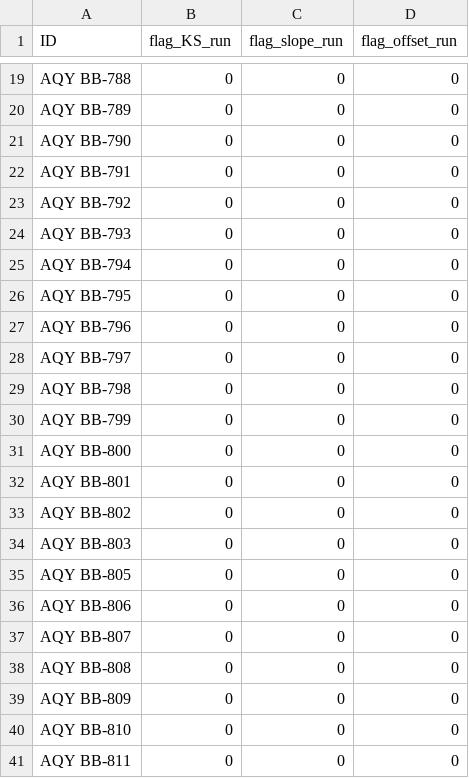
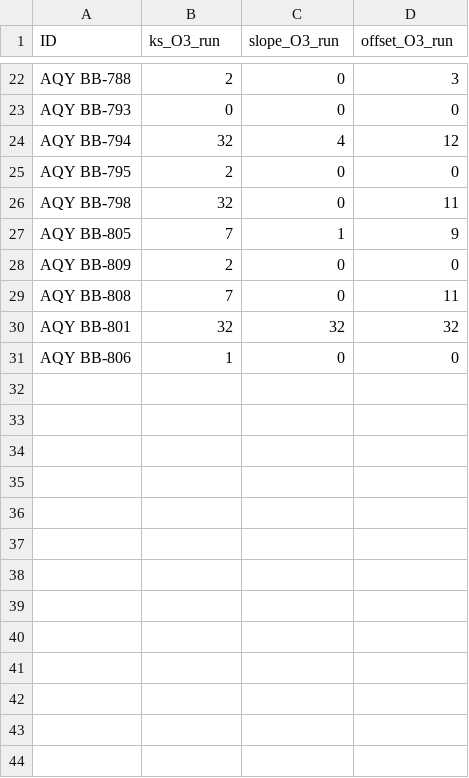
Before and after one commit to PSEHE/RAMN_Calibration, a CSV file: results/running_flags.csv, drawn as a sheet; only a part is shown, gaps mark what is left out; removed rows and columns are numbered as before the commit, all else as after; the diff covers the shown part only; the diff names each change by its address in the sheet, - before the commit and + after, or states it on an @@ line.

```diff
--- a/results/running_flags.csv
+++ b/results/running_flags.csv
-B1: flag_KS_run
+B1: ks_O3_run
-C1: flag_slope_run
+C1: slope_O3_run
-D1: flag_offset_run
+D1: offset_O3_run
-B22 (ks_O3_run): 0
+B22 (ks_O3_run): 2
-D22 (offset_O3_run): 0
+D22 (offset_O3_run): 3
-row 20: AQY BB-789 | 0 | 0 | 0
-row 21: AQY BB-790 | 0 | 0 | 0
-row 22: AQY BB-791 | 0 | 0 | 0
-row 23: AQY BB-792 | 0 | 0 | 0
-B24 (ks_O3_run): 0
+B24 (ks_O3_run): 32
-C24 (slope_O3_run): 0
+C24 (slope_O3_run): 4
-D24 (offset_O3_run): 0
+D24 (offset_O3_run): 12
-B25 (ks_O3_run): 0
+B25 (ks_O3_run): 2
-row 27: AQY BB-796 | 0 | 0 | 0
-row 28: AQY BB-797 | 0 | 0 | 0
-B26 (ks_O3_run): 0
+B26 (ks_O3_run): 32
-D26 (offset_O3_run): 0
+D26 (offset_O3_run): 11
-row 30: AQY BB-799 | 0 | 0 | 0
-row 31: AQY BB-800 | 0 | 0 | 0
-row 32: AQY BB-801 | 0 | 0 | 0
-row 33: AQY BB-802 | 0 | 0 | 0
-row 34: AQY BB-803 | 0 | 0 | 0
-B27 (ks_O3_run): 0
+B27 (ks_O3_run): 7
-C27 (slope_O3_run): 0
+C27 (slope_O3_run): 1
-D27 (offset_O3_run): 0
+D27 (offset_O3_run): 9
-row 36: AQY BB-806 | 0 | 0 | 0
-row 37: AQY BB-807 | 0 | 0 | 0
-row 38: AQY BB-808 | 0 | 0 | 0
-B28 (ks_O3_run): 0
+B28 (ks_O3_run): 2
+row 29: AQY BB-808 | 7 | 0 | 11
+row 30: AQY BB-801 | 32 | 32 | 32
-A31 (ID): AQY BB-810
+A31 (ID): AQY BB-806
-B31 (ks_O3_run): 0
+B31 (ks_O3_run): 1
-row 41: AQY BB-811 | 0 | 0 | 0
```
Also changed, not shown: 6 added rows, 3 removed rows and 31 edited cells elsewhere in this file, results/cal_params.csv, results/flag_information.csv, 9 other files.
